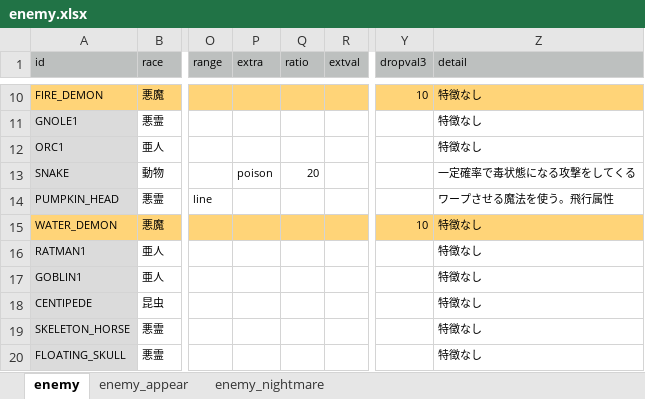
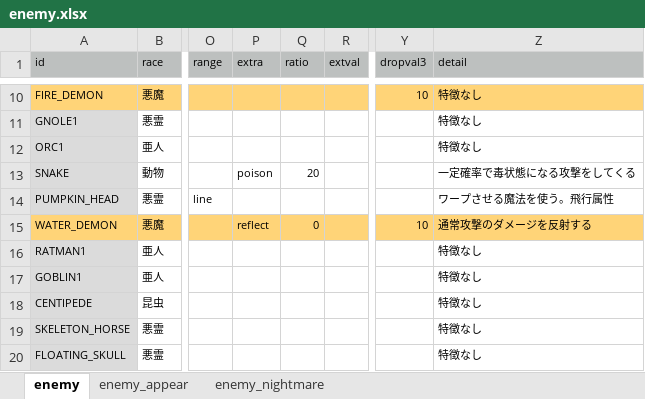
Before and after one commit to syun77/FlixelRL, an Excel workbook: docs/enemy.xlsx, sheet enemy, drawn as a sheet; only a part is shown, gaps mark what is left out; values as stored, in another font and other column widths than the file's, no borders; the diff names each change by its address in the sheet, - before the commit and + after, or states it on an @@ line.

```diff
--- a/docs/enemy.xlsx (sheet enemy)
+++ b/docs/enemy.xlsx (sheet enemy)
-P15 (extra): (empty)
+P15 (extra): reflect
-Q15 (ratio): (empty)
+Q15 (ratio): 0
-Z15 (detail): 特徴なし
+Z15 (detail): 通常攻撃のダメージを反射する
```
Also changed, not shown: docs/item.xlsx, 10 other files.
